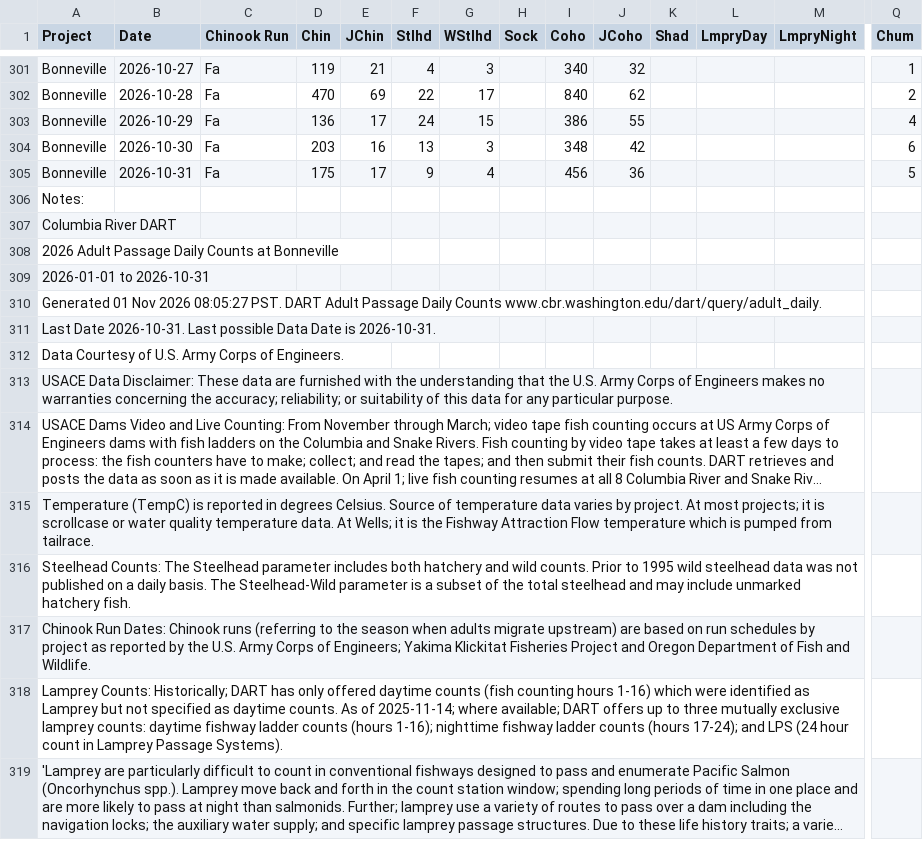
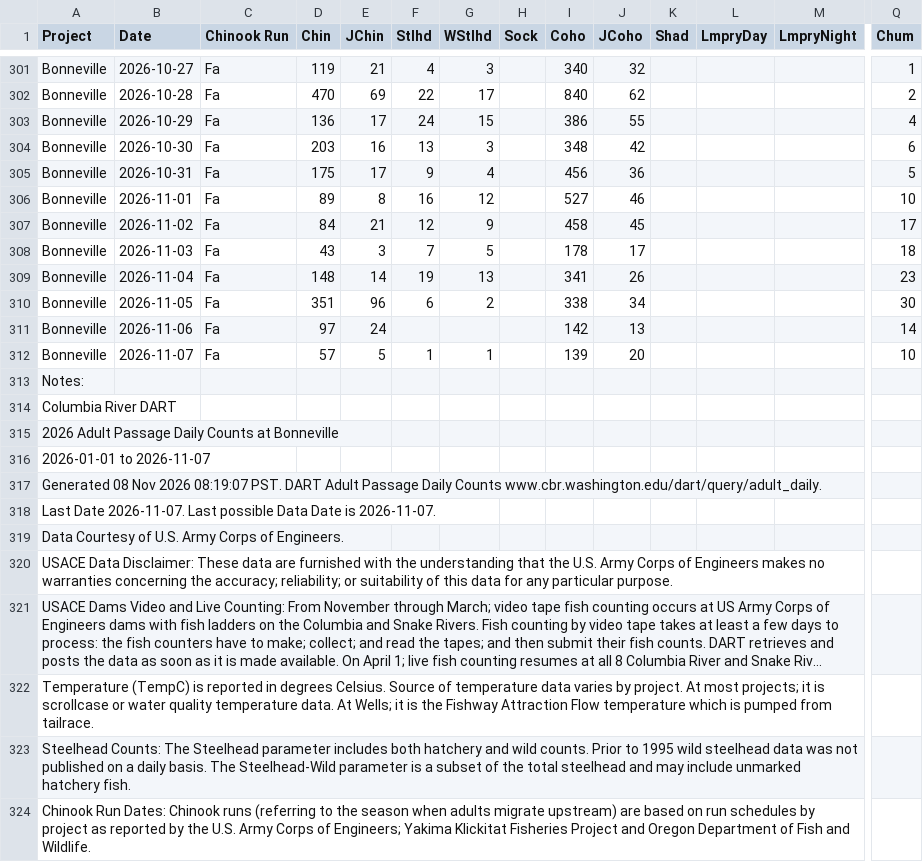
Before and after one commit to liu-zoe/orcasalmon, a CSV file: data/bonchinook/bon2026.csv, drawn as a sheet; only a part is shown, gaps mark what is left out; the shorter side is filled out with more unchanged rows; long unchanged cells end in …; addresses are those after the commit; rows hold the shown columns only; the diff names each change by its address in the sheet, - before the commit and + after, or states it on an @@ line.

Commit message:
data update

```diff
--- a/data/bonchinook/bon2026.csv
+++ b/data/bonchinook/bon2026.csv
+row 306: Bonneville | 2026-11-01 | Fa | 89 | 8 | 16 | 12 |  | 527 | 46 |  |  |  | 10
+row 307: Bonneville | 2026-11-02 | Fa | 84 | 21 | 12 | 9 |  | 458 | 45 |  |  |  | 17
+row 308: Bonneville | 2026-11-03 | Fa | 43 | 3 | 7 | 5 |  | 178 | 17 |  |  |  | 18
+row 309: Bonneville | 2026-11-04 | Fa | 148 | 14 | 19 | 13 |  | 341 | 26 |  |  |  | 23
+row 310: Bonneville | 2026-11-05 | Fa | 351 | 96 | 6 | 2 |  | 338 | 34 |  |  |  | 30
+row 311: Bonneville | 2026-11-06 | Fa | 97 | 24 |  |  |  | 142 | 13 |  |  |  | 14
+row 312: Bonneville | 2026-11-07 | Fa | 57 | 5 | 1 | 1 |  | 139 | 20 |  |  |  | 10
-A316 (Project): 2026-01-01 to 2026-10-31
+A316 (Project): 2026-01-01 to 2026-11-07
-A317 (Project): Generated 01 Nov 2026 08:05:27 PST. DART…
+A317 (Project): Generated 08 Nov 2026 08:19:07 PST. DART…
-A318 (Project): Last Date 2026-10-31. Last possible Data Date is 2026-10-31.
+A318 (Project): Last Date 2026-11-07. Last possible Data Date is 2026-11-07.
```
Also changed, not shown: 1 other file.
